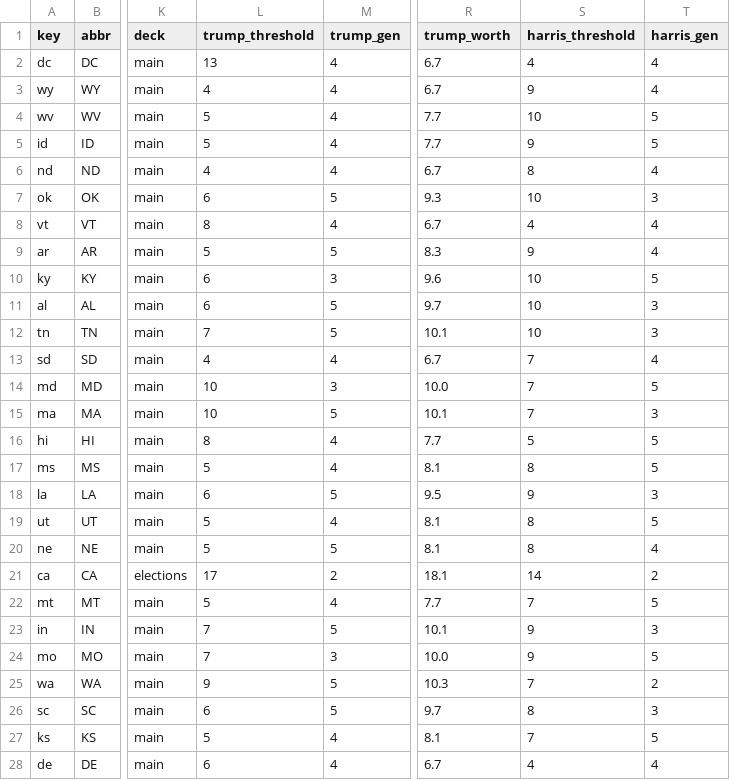
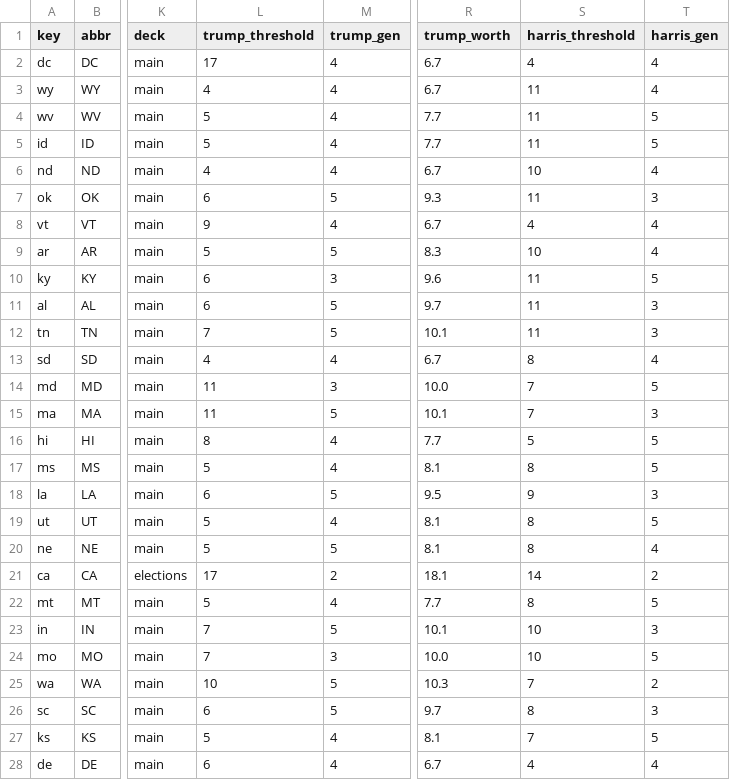
Before and after one commit to DavidSBennett/VotingGame, a CSV file: docs/states-2024.csv, drawn as a sheet; only a part is shown, gaps mark what is left out; the diff covers the shown part only; the diff names each change by its address in the sheet, - before the commit and + after, or states it on an @@ line.

```diff
--- a/docs/states-2024.csv
+++ b/docs/states-2024.csv
-L2 (trump_threshold): 13
+L2 (trump_threshold): 17
-S3 (harris_threshold): 9
+S3 (harris_threshold): 11
-S4 (harris_threshold): 10
+S4 (harris_threshold): 11
-S5 (harris_threshold): 9
+S5 (harris_threshold): 11
-S6 (harris_threshold): 8
+S6 (harris_threshold): 10
-S7 (harris_threshold): 10
+S7 (harris_threshold): 11
-L8 (trump_threshold): 8
+L8 (trump_threshold): 9
-S9 (harris_threshold): 9
+S9 (harris_threshold): 10
-S10:S12 (harris_threshold): 10
+S10:S12 (harris_threshold): 11
-S13 (harris_threshold): 7
+S13 (harris_threshold): 8
-L14:L15 (trump_threshold): 10
+L14:L15 (trump_threshold): 11
-S22 (harris_threshold): 7
+S22 (harris_threshold): 8
-S23:S24 (harris_threshold): 9
+S23:S24 (harris_threshold): 10
-L25 (trump_threshold): 9
+L25 (trump_threshold): 10
```
Also changed, not shown: 14 edited cells elsewhere in this file, 3 other files.
